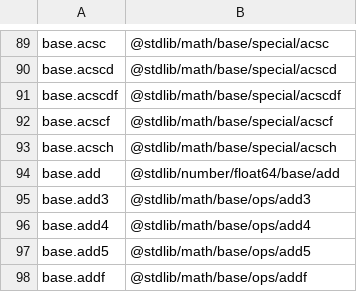
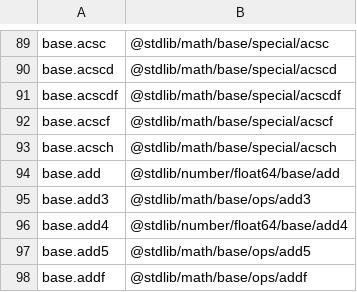
Before and after one commit to stdlib-js/namespace-alias2pkg, a CSV file: data/data.csv, drawn as a sheet; only a part is shown, gaps mark what is left out.

```diff
--- a/data/data.csv
+++ b/data/data.csv
@@ -95,3 +95,3 @@ base.add,"@stdlib/number/float64/base/add"
 base.add3,"@stdlib/math/base/ops/add3"
-base.add4,"@stdlib/math/base/ops/add4"
+base.add4,"@stdlib/number/float64/base/add4"
 base.add5,"@stdlib/math/base/ops/add5"
```
Also changed, not shown: 4 other files.
